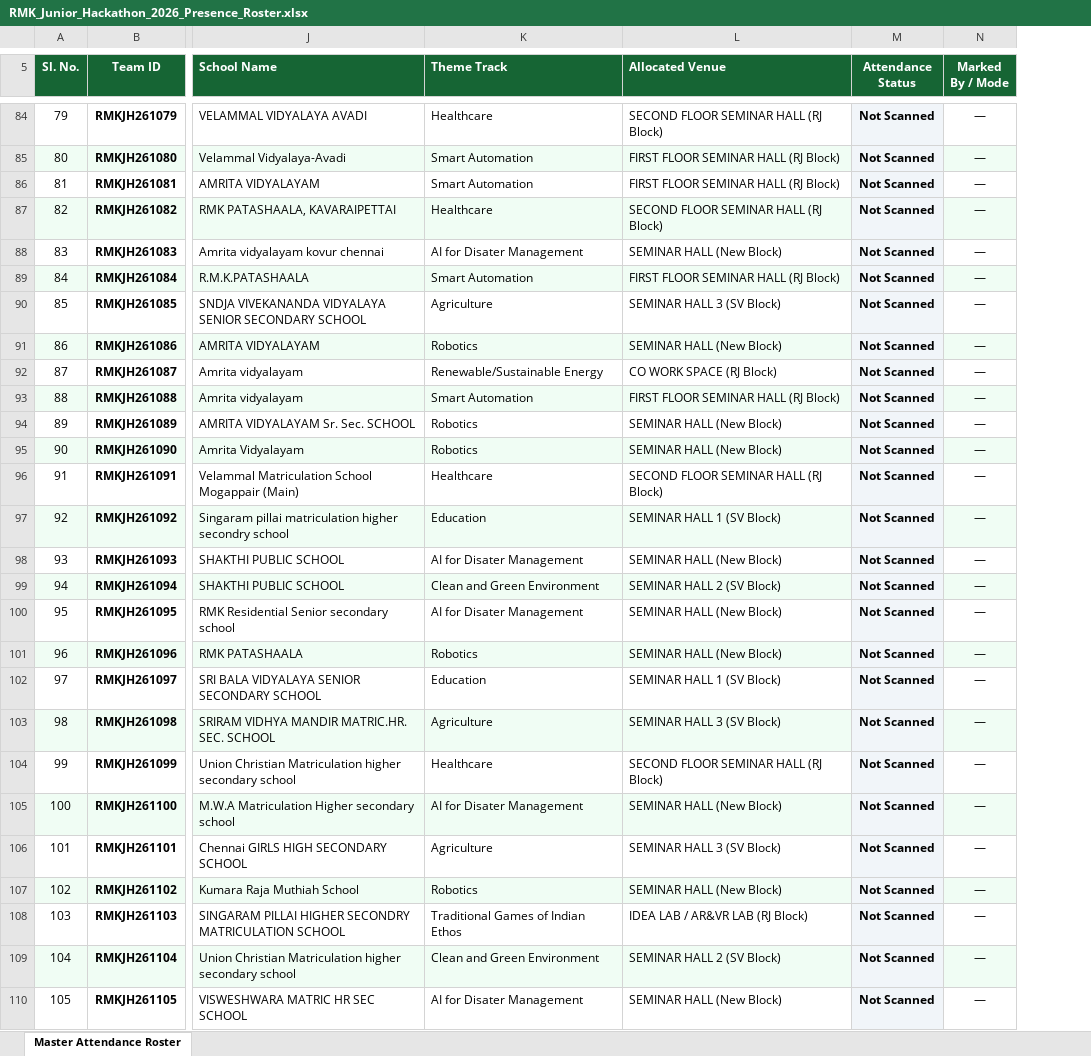
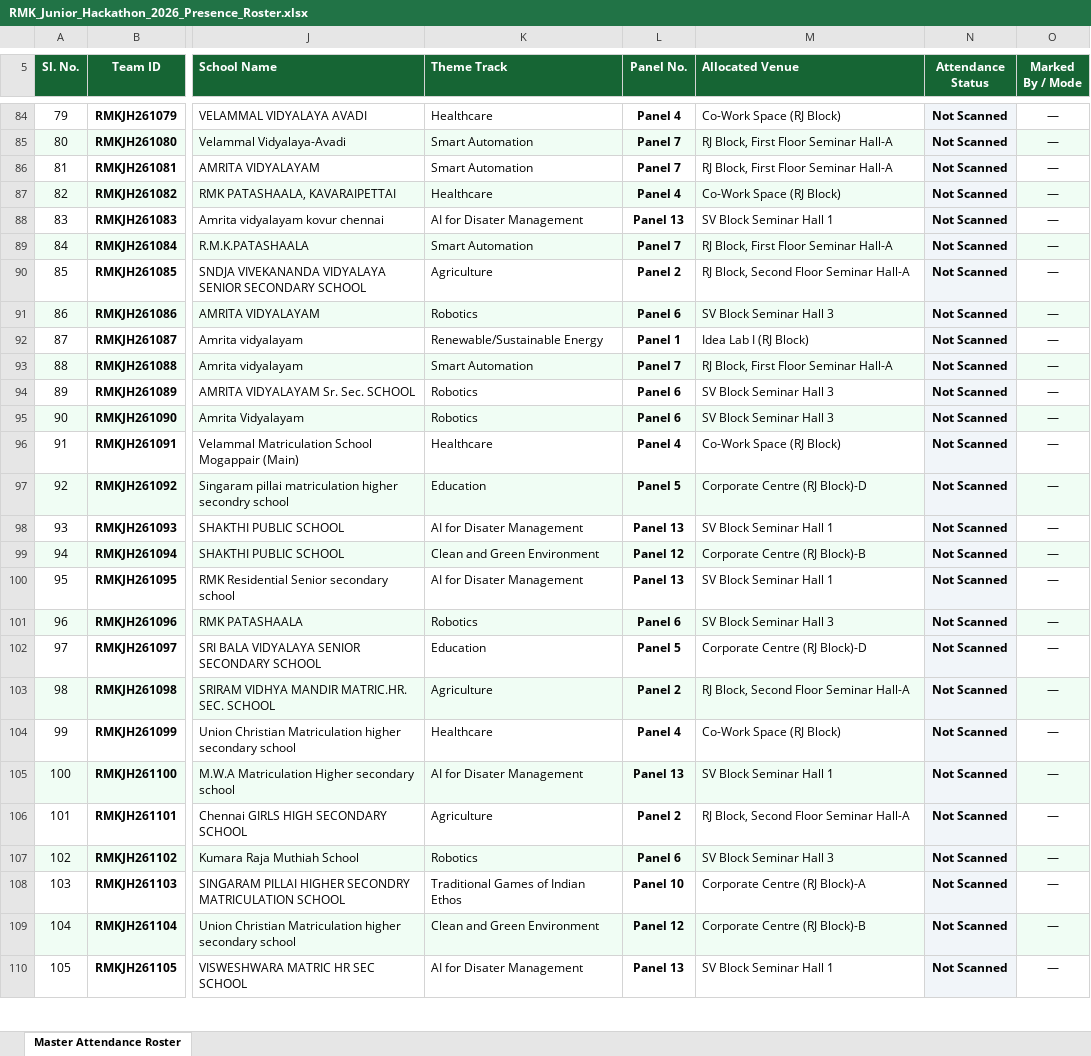
Before and after one commit to krish-mehta-01/rmk-jr-hackathon-2026, an Excel workbook: public/exports/RMK_Junior_Hackathon_2026_Presence_Roster.xlsx, sheet Master Attendance Roster, drawn as a sheet; only a part is shown, gaps mark what is left out; values as stored, in another font and other column widths than the file's, no borders; charts and pictures not drawn; addresses are those after the commit; the diff covers the shown part only; the diff names each change by its address in the sheet, - before the commit and + after, or states it on an @@ line.

```diff
--- a/public/exports/RMK_Junior_Hackathon_2026_Presence_Roster.xlsx (sheet Master Attendance Roster)
+++ b/public/exports/RMK_Junior_Hackathon_2026_Presence_Roster.xlsx (sheet Master Attendance Roster)
+column L (Panel No.), rows 84-110: Panel 4 | Panel 7 | Panel 7 | Panel 4 | Panel 13 | Panel 7 | Panel 2 | Panel 6 | Panel 1 | Panel 7 | Panel 6 | Panel 6 | Panel 4 | Panel 5 | Panel 13 | Panel 12 | Panel 13 | Panel 6 | Panel 5 | Panel 2 | Panel 4 | Panel 13 | Panel 2 | Panel 6 | Panel 10 | Panel 12 | Panel 13
-M84 (Allocated Venue): SECOND FLOOR SEMINAR HALL (RJ Block)
+M84 (Allocated Venue): Co-Work Space (RJ Block)
-M85:M86 (Allocated Venue): FIRST FLOOR SEMINAR HALL (RJ Block)
+M85:M86 (Allocated Venue): RJ Block, First Floor Seminar Hall-A
-M87 (Allocated Venue): SECOND FLOOR SEMINAR HALL (RJ Block)
+M87 (Allocated Venue): Co-Work Space (RJ Block)
-M88 (Allocated Venue): SEMINAR HALL (New Block)
+M88 (Allocated Venue): SV Block Seminar Hall 1
-M89 (Allocated Venue): FIRST FLOOR SEMINAR HALL (RJ Block)
+M89 (Allocated Venue): RJ Block, First Floor Seminar Hall-A
-M90 (Allocated Venue): SEMINAR HALL 3 (SV Block)
+M90 (Allocated Venue): RJ Block, Second Floor Seminar Hall-A
-M91 (Allocated Venue): SEMINAR HALL (New Block)
+M91 (Allocated Venue): SV Block Seminar Hall 3
-M92 (Allocated Venue): CO WORK SPACE (RJ Block)
+M92 (Allocated Venue): Idea Lab I (RJ Block)
-M93 (Allocated Venue): FIRST FLOOR SEMINAR HALL (RJ Block)
+M93 (Allocated Venue): RJ Block, First Floor Seminar Hall-A
-M94:M95 (Allocated Venue): SEMINAR HALL (New Block)
+M94:M95 (Allocated Venue): SV Block Seminar Hall 3
-M96 (Allocated Venue): SECOND FLOOR SEMINAR HALL (RJ Block)
+M96 (Allocated Venue): Co-Work Space (RJ Block)
-M97 (Allocated Venue): SEMINAR HALL 1 (SV Block)
+M97 (Allocated Venue): Corporate Centre (RJ Block)-D
-M98 (Allocated Venue): SEMINAR HALL (New Block)
+M98 (Allocated Venue): SV Block Seminar Hall 1
-M99 (Allocated Venue): SEMINAR HALL 2 (SV Block)
+M99 (Allocated Venue): Corporate Centre (RJ Block)-B
-M100 (Allocated Venue): SEMINAR HALL (New Block)
+M100 (Allocated Venue): SV Block Seminar Hall 1
-M101 (Allocated Venue): SEMINAR HALL (New Block)
+M101 (Allocated Venue): SV Block Seminar Hall 3
-M102 (Allocated Venue): SEMINAR HALL 1 (SV Block)
+M102 (Allocated Venue): Corporate Centre (RJ Block)-D
-M103 (Allocated Venue): SEMINAR HALL 3 (SV Block)
+M103 (Allocated Venue): RJ Block, Second Floor Seminar Hall-A
-M104 (Allocated Venue): SECOND FLOOR SEMINAR HALL (RJ Block)
+M104 (Allocated Venue): Co-Work Space (RJ Block)
-M105 (Allocated Venue): SEMINAR HALL (New Block)
+M105 (Allocated Venue): SV Block Seminar Hall 1
-M106 (Allocated Venue): SEMINAR HALL 3 (SV Block)
+M106 (Allocated Venue): RJ Block, Second Floor Seminar Hall-A
-M107 (Allocated Venue): SEMINAR HALL (New Block)
+M107 (Allocated Venue): SV Block Seminar Hall 3
-M108 (Allocated Venue): IDEA LAB / AR&VR LAB (RJ Block)
+M108 (Allocated Venue): Corporate Centre (RJ Block)-A
-M109 (Allocated Venue): SEMINAR HALL 2 (SV Block)
+M109 (Allocated Venue): Corporate Centre (RJ Block)-B
-M110 (Allocated Venue): SEMINAR HALL (New Block)
+M110 (Allocated Venue): SV Block Seminar Hall 1
```
Also changed, not shown: 256 edited cells elsewhere in this sheet, charts or pictures, RMK_Junior_Hackathon_2026_Presence_Roster.xlsx, RMK_Junior_Hackathon_2026_Venue_Wise_Teams.xlsx, 11 other files.
